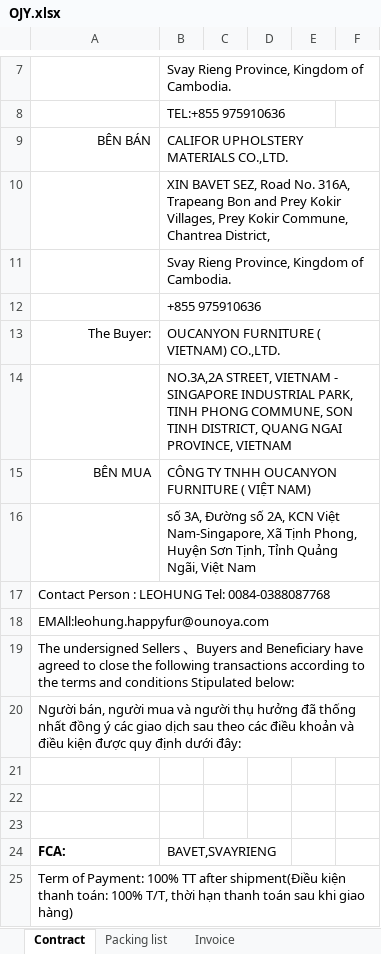
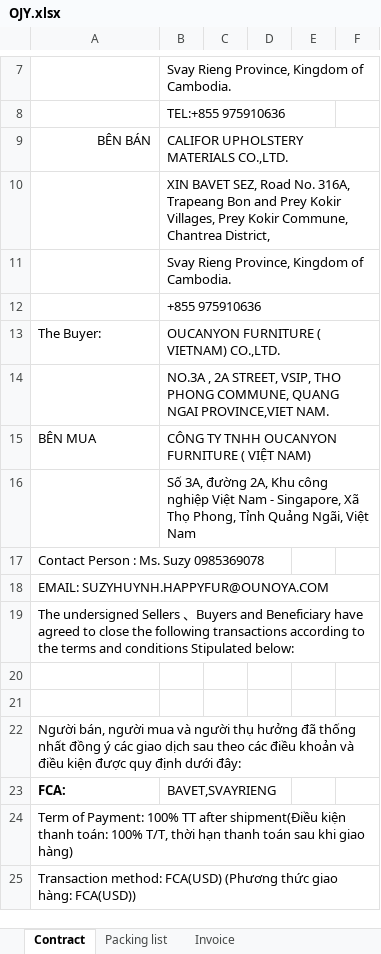
Before and after one commit to GiyoXD/inv_pkl_contract_creation, an Excel workbook: invoice_gen/TEMPLATE/OJY.xlsx, sheet Contract, drawn as a sheet; only a part is shown, gaps mark what is left out; the shorter side is filled out with more unchanged rows; values as stored, in another font and other column widths than the file's, no borders; charts and pictures not drawn; removed rows and columns are numbered as before the commit, all else as after; the diff names each change by its address in the sheet, - before the commit and + after, or states it on an @@ line.

```diff
--- a/invoice_gen/TEMPLATE/OJY.xlsx (sheet Contract)
+++ b/invoice_gen/TEMPLATE/OJY.xlsx (sheet Contract)
-A13 alignment: right
+A13 alignment: left
-B14: NO.3A,2A STREET, VIETNAM - SINGAPORE INDUSTRIAL PARK, TINH PHONG COMMUNE, SON TINH DISTRICT, QUANG NGAI PROVINCE, VIETNAM
+B14: NO.3A , 2A STREET, VSIP, THO PHONG COMMUNE, QUANG NGAI PROVINCE,VIET NAM.
-A15 alignment: right
+A15 alignment: left
-B16: số 3A, Đường số 2A, KCN Việt Nam-Singapore, Xã Tịnh Phong, Huyện Sơn Tịnh, Tỉnh Quảng…
+B16: Số 3A, đường 2A, Khu công nghiệp Việt Nam - Singapore, Xã Thọ Phong, Tỉnh Quảng…
-A17: Contact Person : LEOHUNG Tel: 0084-0388087768
+A17: Contact Person : Ms. Suzy 0985369078
-A18: EMAll:leohung.happyfur@ounoya.com
+A18: EMAIL: SUZYHUYNH.HAPPYFUR@OUNOYA.COM
-row 20: Người bán, người mua và người thụ hưởng đã thống nhất đồng ý các giao dịch sau theo các điều khoản và điều kiện được quy định dưới đây:
-A22: (empty)
+A22: Người bán, người mua và người thụ hưởng đã thống nhất đồng ý các giao dịch sau theo các điều khoản và điều kiện được quy định dưới đây:
+A22:F22 merged
```
Also changed, not shown: sheet Invoice, sheet Packing list, charts or pictures, 19 other files.
